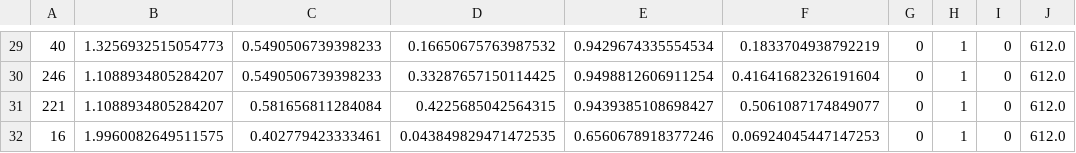
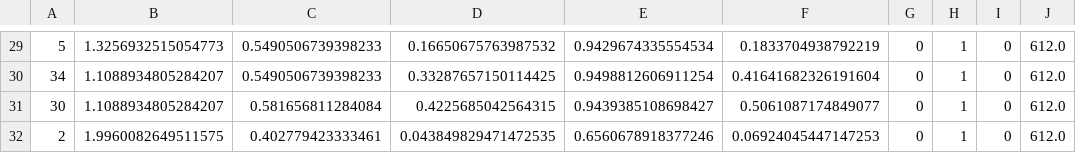
Before and after one commit to cloudyyoung/pdf2json, a CSV file: training.csv, drawn as a sheet; only a part is shown, gaps mark what is left out; the diff covers the shown part only; the diff names each change by its address in the sheet, - before the commit and + after, or states it on an @@ line.

```diff
--- a/training.csv
+++ b/training.csv
-A29: 40
+A29: 5
-A30: 246
+A30: 34
-A31: 221
+A31: 30
-A32: 16
+A32: 2
```
Also changed, not shown: 28 edited cells elsewhere in this file, training-2.csv, 4 other files.
